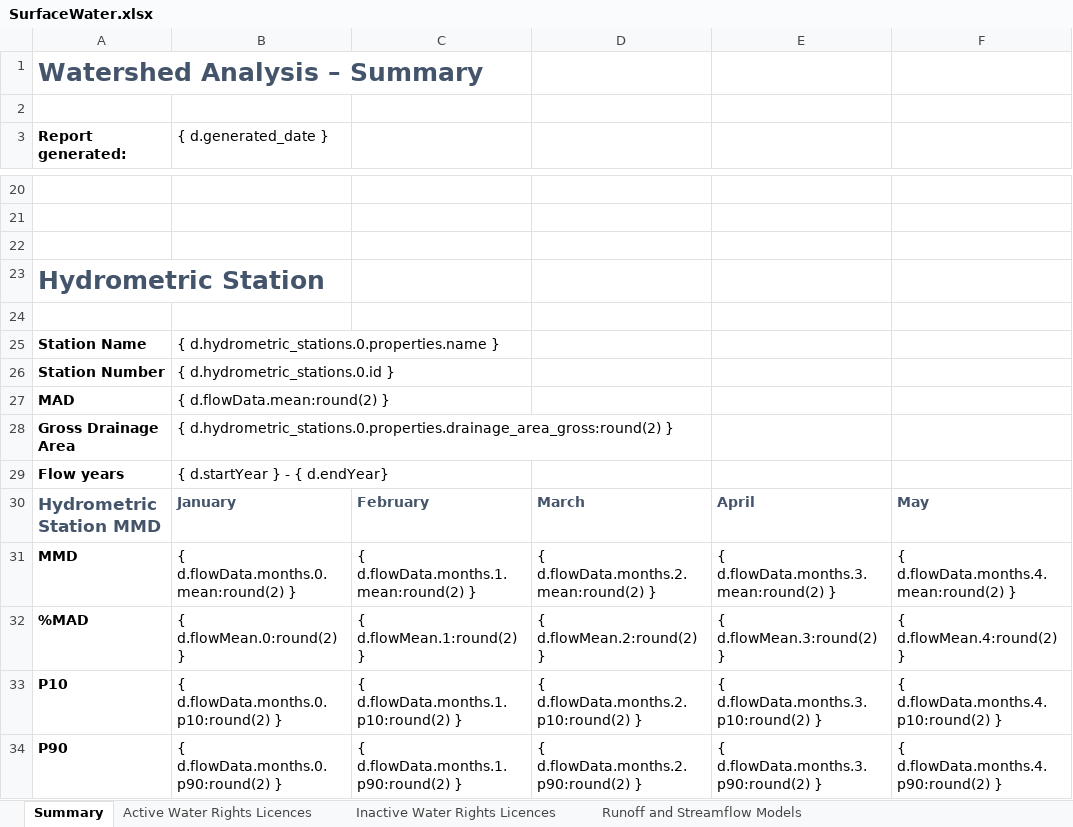
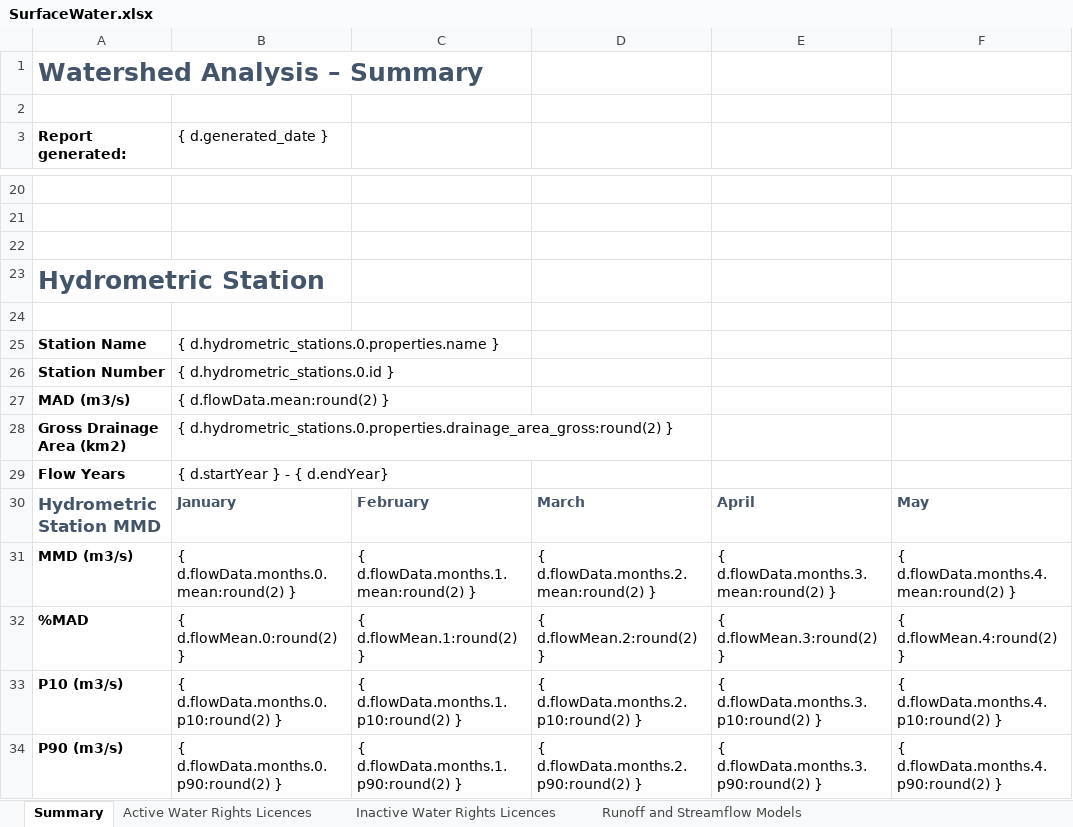
Before and after one commit to bcgov/WALLY, an Excel workbook: backend/api/v1/watersheds/templates/SurfaceWater.xlsx, sheet Summary, drawn as a sheet; only a part is shown, gaps mark what is left out; values as stored, in another font and other column widths than the file's, no borders; the diff names each change by its address in the sheet, - before the commit and + after, or states it on an @@ line.

Commit message:
Update Export
Added the units of measure to excel export.

```diff
--- a/backend/api/v1/watersheds/templates/SurfaceWater.xlsx (sheet Summary)
+++ b/backend/api/v1/watersheds/templates/SurfaceWater.xlsx (sheet Summary)
-A27 (Report generated:): MAD
+A27 (Report generated:): MAD (m3/s)
-A28 (Report generated:): Gross Drainage Area
+A28 (Report generated:): Gross Drainage Area (km2)
-A29 (Report generated:): Flow years
+A29 (Report generated:): Flow Years
-A31 (Report generated:): MMD
+A31 (Report generated:): MMD (m3/s)
-A33 (Report generated:): P10
+A33 (Report generated:): P10 (m3/s)
-A34 (Report generated:): P90
+A34 (Report generated:): P90 (m3/s)
```
